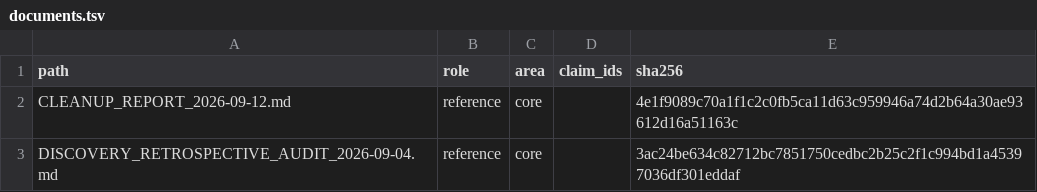
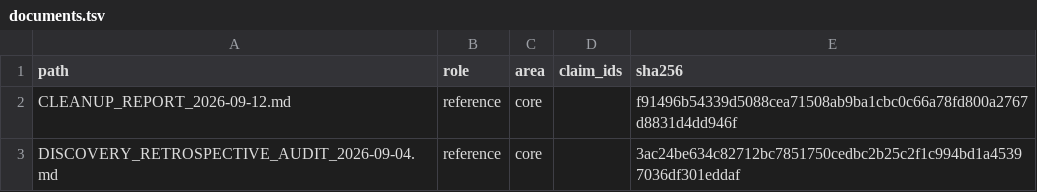
Before and after one commit to royvanrijn/jacobian-research, a TSV file: research/index/documents.tsv, drawn as a sheet; only a part is shown; the diff covers the shown part only.

Commit message:
Update research results

```diff
--- a/research/index/documents.tsv
+++ b/research/index/documents.tsv
@@ -1,3 +1,3 @@
 path	role	area	claim_ids	sha256
-CLEANUP_REPORT_2026-09-12.md	reference	core		4e1f9089c70a1f1c2c0fb5ca11d63c959946a74d2b64a30ae93612d16a51163c
+CLEANUP_REPORT_2026-09-12.md	reference	core		f91496b54339d5088cea71508ab9ba1cbc0c66a78fd800a2767d8831d4dd946f
 DISCOVERY_RETROSPECTIVE_AUDIT_2026-09-04.md	reference	core		3ac24be634c82712bc7851750cedbc2b25c2f1c994bd1a45397036df301eddaf
```
Also changed, not shown: 10 edited cells elsewhere in this file, 54 other files.
